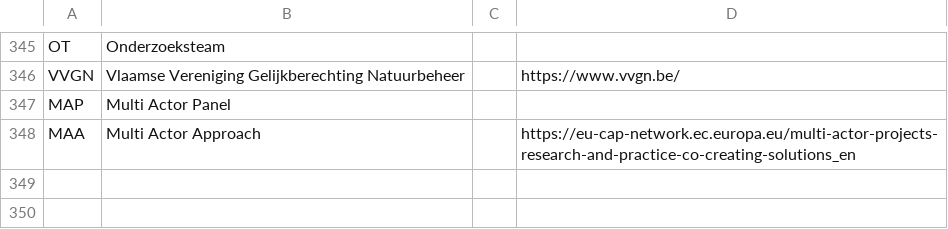
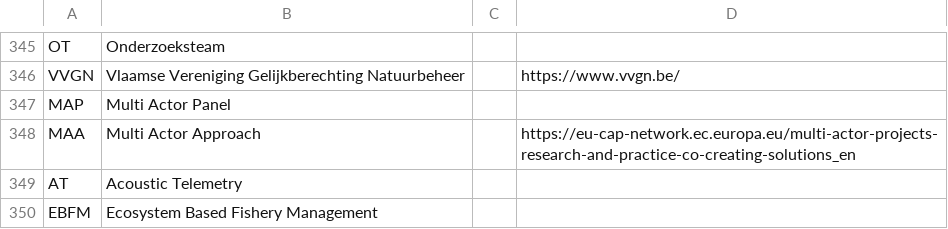
Before and after one commit to PietrH/AbbreviationsAndAcronyms, a CSV file: Abbreviations_and_Acronyms.csv, drawn as a sheet; only a part is shown, gaps mark what is left out.

Commit message:
Add terms, no links

```diff
--- a/Abbreviations_and_Acronyms.csv
+++ b/Abbreviations_and_Acronyms.csv
@@ -348 +348,3 @@ MAP,Multi Actor Panel,,
 MAA,Multi Actor Approach,,https://eu-cap-network.ec.europa.eu/multi-actor-projects-research-and-practice-co-creating-solutions_en
+AT,Acoustic Telemetry,,
+EBFM,Ecosystem Based Fishery Management,,
```
